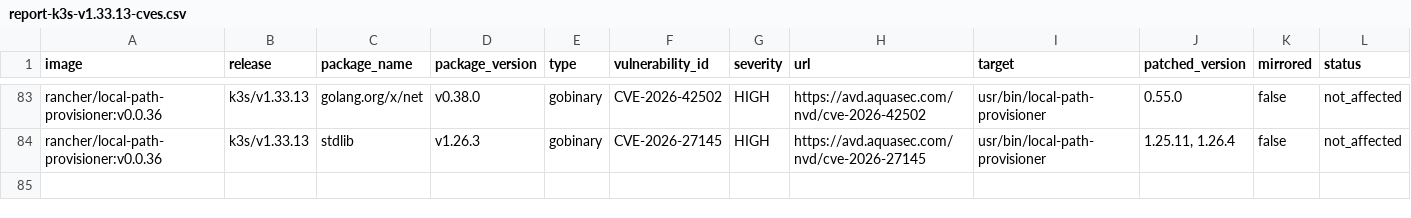
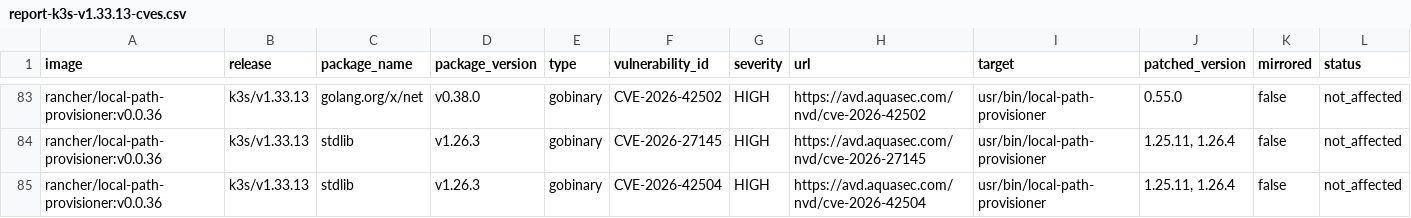
Before and after one commit to k3s-io/scans, a CSV file: docs/csv/report-k3s-v1.33.13-cves.csv, drawn as a sheet; only a part is shown, gaps mark what is left out; rows hold the shown columns only; the diff names each change by its address in the sheet, - before the commit and + after, or states it on an @@ line.

```diff
--- a/docs/csv/report-k3s-v1.33.13-cves.csv
+++ b/docs/csv/report-k3s-v1.33.13-cves.csv
+row 85: rancher/local-path-provisioner:v0.0.36 | k3s/v1.33.13 | stdlib | v1.26.3 | gobinary | CVE-2026-42504 | HIGH | https://avd.aquasec.com/nvd/cve-2026-42504 | usr/bin/local-path-provisioner | 1.25.11, 1.26.4 | false | not_affected
```
Also changed, not shown: docs/csv/report-k3s-v1.34.9-cves.csv, docs/csv/report-k3s-v1.35.6-cves.csv, 6 other files.
